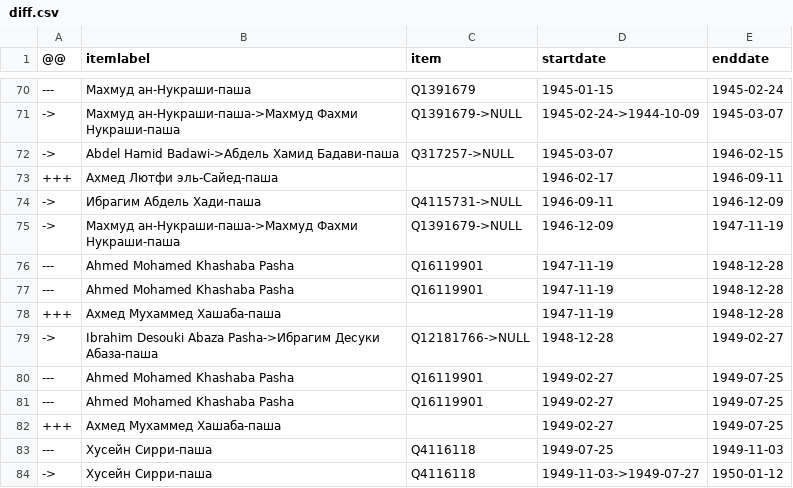
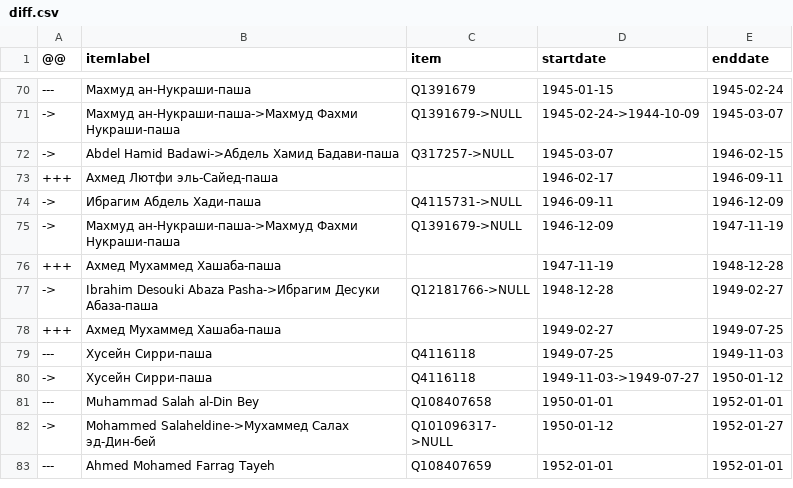
Before and after one commit to every-politician-scrapers/egypt-ministers, a CSV file: sources/foreign-arwiki/diff.csv, drawn as a sheet; only a part is shown, gaps mark what is left out; the shorter side is filled out with more unchanged rows.

```diff
--- a/sources/foreign-arwiki/diff.csv
+++ b/sources/foreign-arwiki/diff.csv
@@ -75,8 +75,4 @@
 ->,Махмуд ан-Нукраши-паша->Махмуд Фахми Нукраши-паша,Q1391679->NULL,1946-12-09,1947-11-19
----,Ahmed Mohamed Khashaba Pasha,Q16119901,1947-11-19,1948-12-28
----,Ahmed Mohamed Khashaba Pasha,Q16119901,1947-11-19,1948-12-28
 +++,Ахмед Мухаммед Хашаба-паша,,1947-11-19,1948-12-28
 ->,Ibrahim Desouki Abaza Pasha->Ибрагим Десуки Абаза-паша,Q12181766->NULL,1948-12-28,1949-02-27
----,Ahmed Mohamed Khashaba Pasha,Q16119901,1949-02-27,1949-07-25
----,Ahmed Mohamed Khashaba Pasha,Q16119901,1949-02-27,1949-07-25
 +++,Ахмед Мухаммед Хашаба-паша,,1949-02-27,1949-07-25
```
Also changed, not shown: sources/foreign-arwiki/wikidata.csv.
